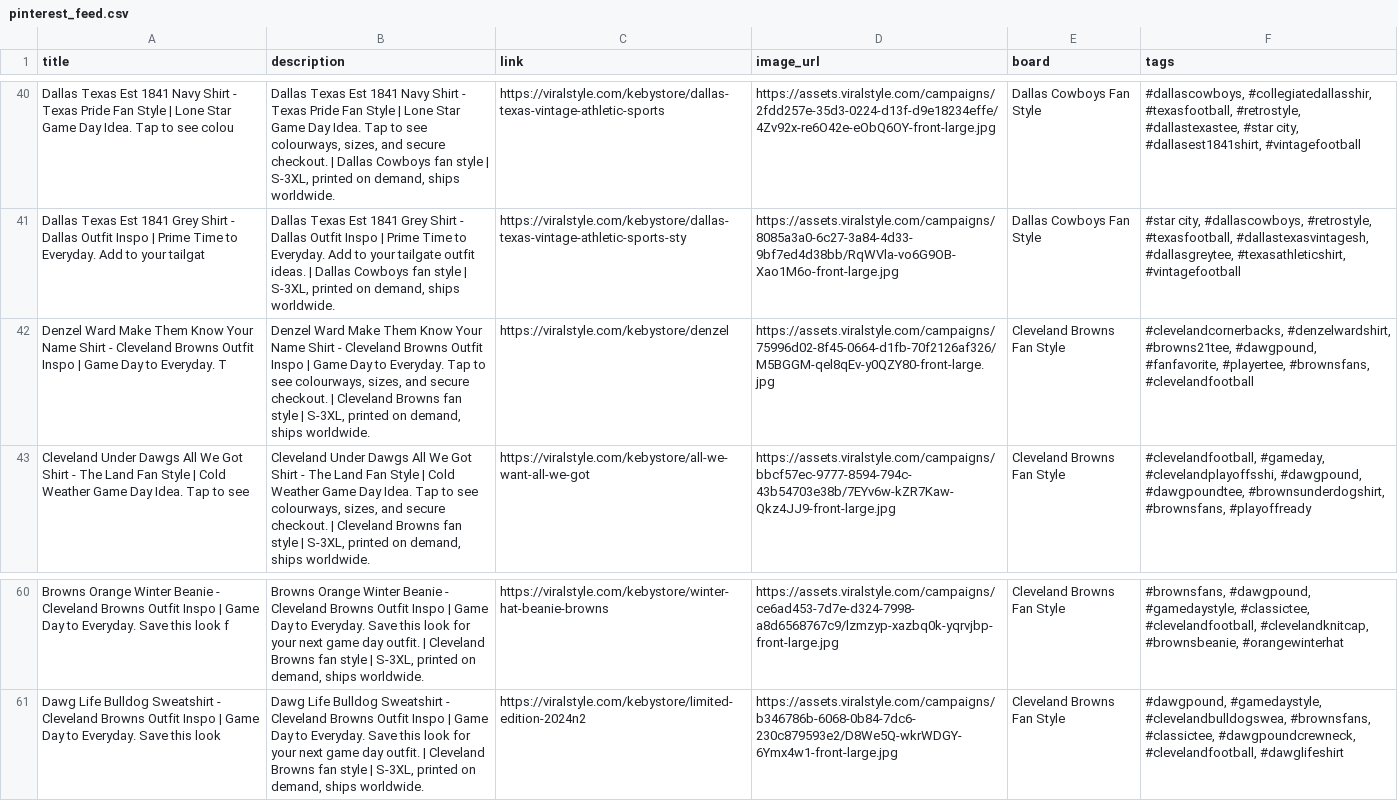
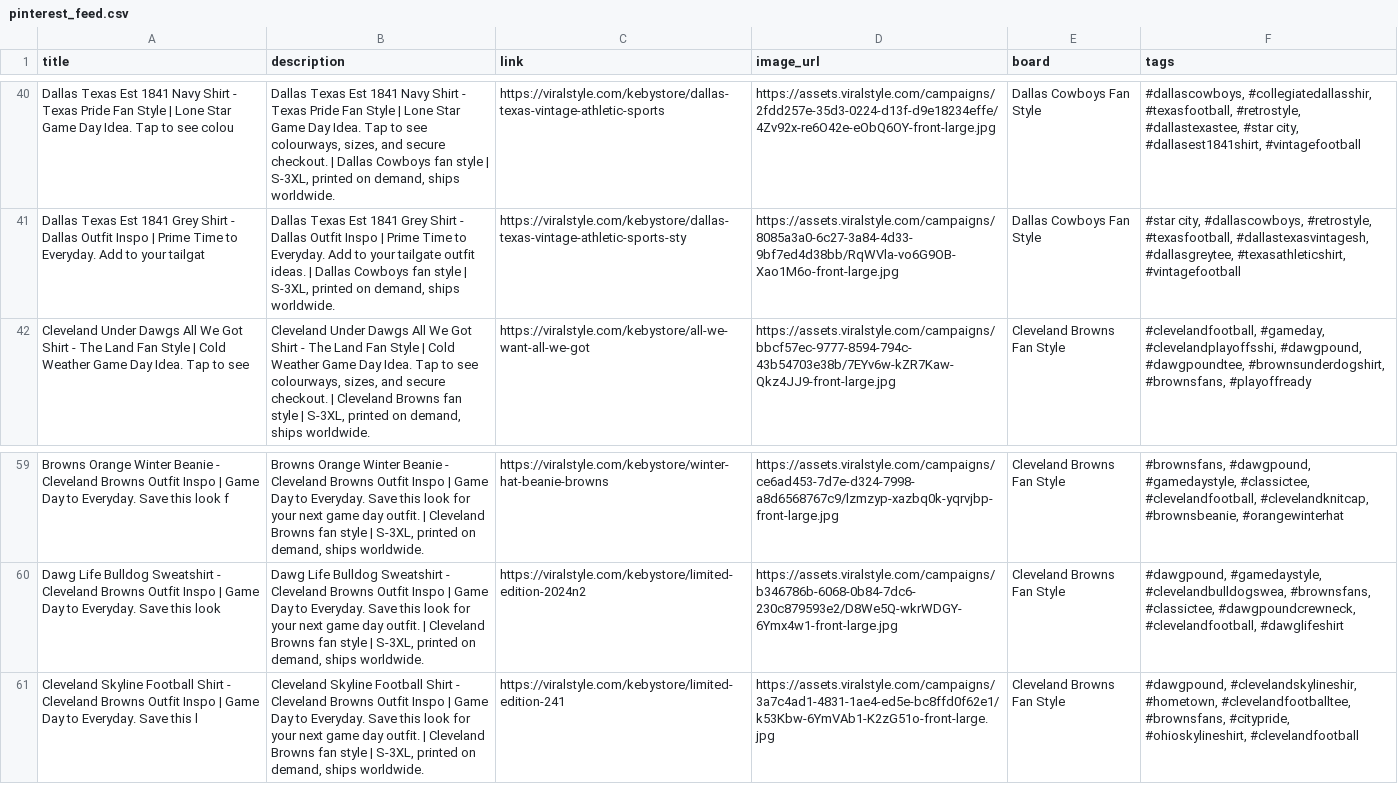
Before and after one commit to gridironlocker/gridiron-locker, a CSV file: marketing/pinterest_feed.csv, drawn as a sheet; only a part is shown, gaps mark what is left out; removed rows and columns are numbered as before the commit, all else as after; the diff names each change by its address in the sheet, - before the commit and + after, or states it on an @@ line.

```diff
--- a/marketing/pinterest_feed.csv
+++ b/marketing/pinterest_feed.csv
-row 42: Denzel Ward Make Them Know Your Name Shirt - Cleveland Browns Outfit Inspo | Game Day to Everyday. T | Denzel Ward Make Them Know Your Name Shirt - Cleveland Browns Outfit Inspo | Game Day to Everyday. Tap to see colourways, sizes, and secure checkout. | Cleveland Browns fan style | S-3XL, printed on demand, ships worldwide. | https://viralstyle.com/kebystore/denzel | https://assets.viralstyle.com/campaigns/75996d02-8f45-0664-d1fb-70f2126af326/M5BGGM-qel8qEv-y0QZY80-front-large.jpg | Cleveland Browns Fan Style | #clevelandcornerbacks, #denzelwardshirt, #browns21tee, #dawgpound, #fanfavorite, #playertee, #brownsfans, #clevelandfootball
+row 61: Cleveland Skyline Football Shirt - Cleveland Browns Outfit Inspo | Game Day to Everyday. Save this l | Cleveland Skyline Football Shirt - Cleveland Browns Outfit Inspo | Game Day to Everyday. Save this look for your next game day outfit. | Cleveland Browns fan style | S-3XL, printed on demand, ships worldwide. | https://viralstyle.com/kebystore/limited-edition-241 | https://assets.viralstyle.com/campaigns/3a7c4ad1-4831-1ae4-ed5e-bc8ffd0f62e1/k53Kbw-6YmVAb1-K2zG51o-front-large.jpg | Cleveland Browns Fan Style | #dawgpound, #clevelandskylineshir, #hometown, #clevelandfootballtee, #brownsfans, #citypride, #ohioskylineshirt, #clevelandfootball
```
Also changed, not shown: site/marketing/pinterest_feed.csv, 43 other files.
